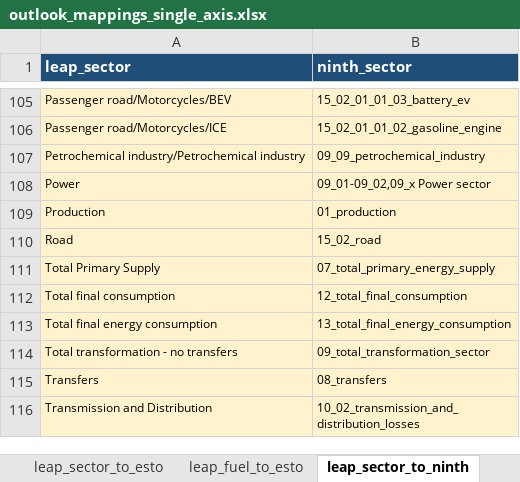
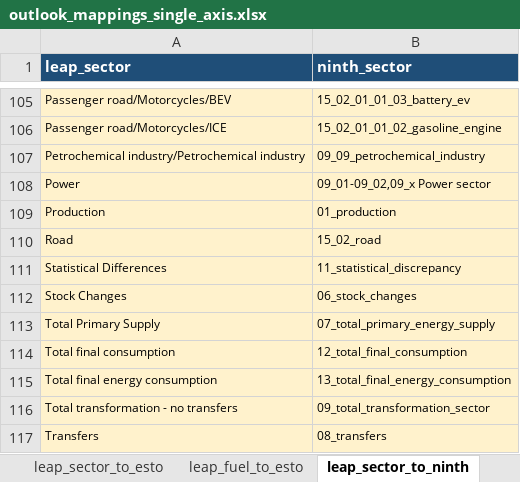
Before and after one commit to asia-pacific-energy-research-centre/leap_mappings, an Excel workbook: config/outlook_mappings_single_axis.xlsx, sheet leap_sector_to_ninth, drawn as a sheet; only a part is shown, gaps mark what is left out; the shorter side is filled out with more unchanged rows; values as stored, in another font and other column widths than the file's, no borders; the diff names each change by its address in the sheet, - before the commit and + after, or states it on an @@ line.

Commit message:
codex: compile stock and statistical balance aliases
Verification: 6 focused mapping/parser tests passed; canonical refresh promoted and reopened successfully; workbook error scan found no formula error tokens.

```diff
--- a/config/outlook_mappings_single_axis.xlsx (sheet leap_sector_to_ninth)
+++ b/config/outlook_mappings_single_axis.xlsx (sheet leap_sector_to_ninth)
+row 111: Statistical Differences | 11_statistical_discrepancy
+row 112: Stock Changes | 06_stock_changes
```
Also changed, not shown: sheet leap_fuel_to_esto, sheet leap_sector_to_esto, 4 other files.
